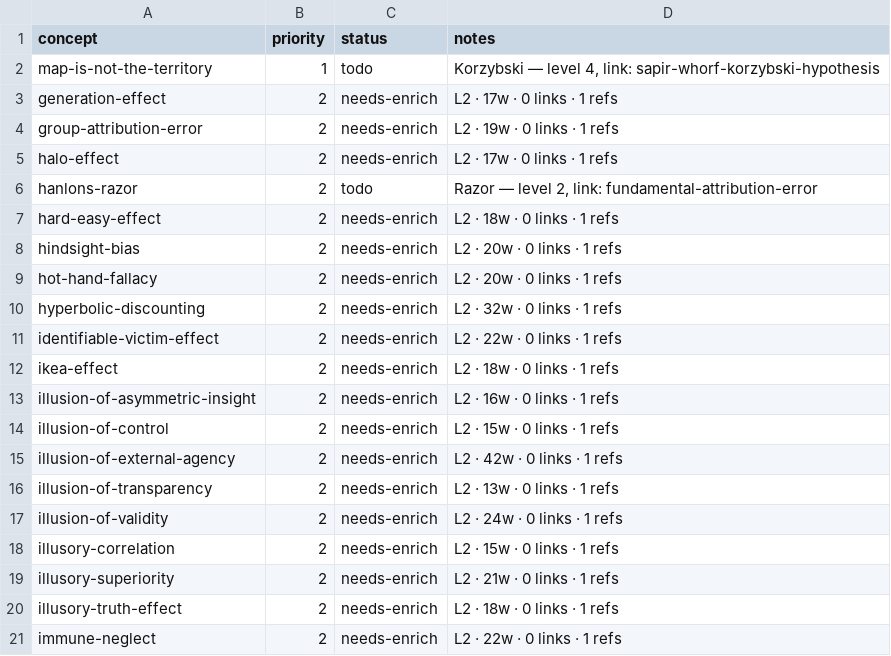
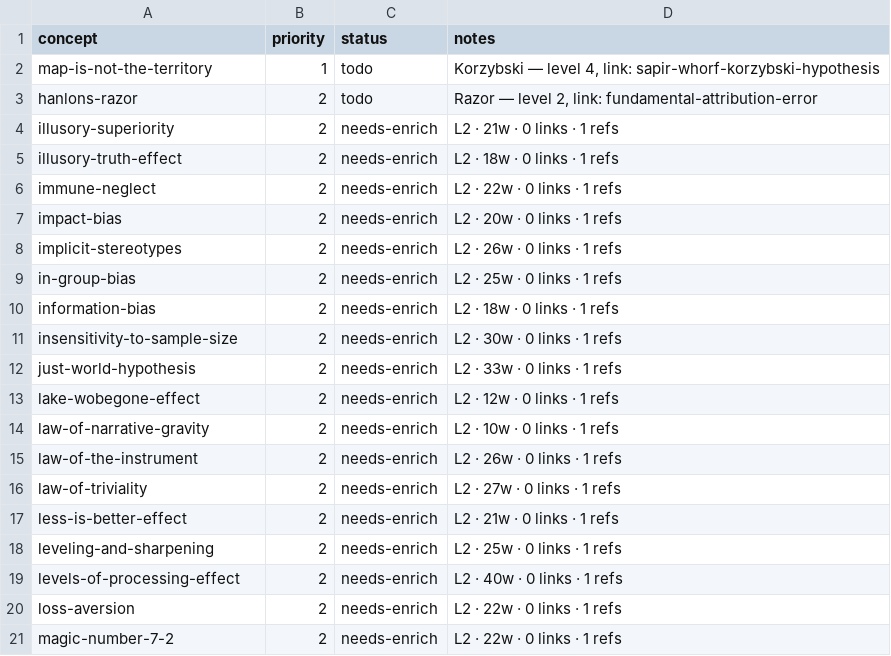
Before and after one commit to sonkd/theunseen, a CSV file: scripts/content-pipeline/backlog.csv, drawn as a sheet; only a part is shown; the shorter side is filled out with more unchanged rows; the diff covers the shown part only.

Commit message:
content: daily batch 2026-08-04 — 15 cards (enrich 15, new 0)

```diff
--- a/scripts/content-pipeline/backlog.csv
+++ b/scripts/content-pipeline/backlog.csv
@@ -2,18 +2,3 @@ concept,priority,status,notes
 map-is-not-the-territory,1,todo,"Korzybski — level 4, link: sapir-whorf-korzybski-hypothesis"
-generation-effect,2,needs-enrich,"L2 · 17w · 0 links · 1 refs"
-group-attribution-error,2,needs-enrich,"L2 · 19w · 0 links · 1 refs"
-halo-effect,2,needs-enrich,"L2 · 17w · 0 links · 1 refs"
 hanlons-razor,2,todo,"Razor — level 2, link: fundamental-attribution-error"
-hard-easy-effect,2,needs-enrich,"L2 · 18w · 0 links · 1 refs"
-hindsight-bias,2,needs-enrich,"L2 · 20w · 0 links · 1 refs"
-hot-hand-fallacy,2,needs-enrich,"L2 · 20w · 0 links · 1 refs"
-hyperbolic-discounting,2,needs-enrich,"L2 · 32w · 0 links · 1 refs"
-identifiable-victim-effect,2,needs-enrich,"L2 · 22w · 0 links · 1 refs"
-ikea-effect,2,needs-enrich,"L2 · 18w · 0 links · 1 refs"
-illusion-of-asymmetric-insight,2,needs-enrich,"L2 · 16w · 0 links · 1 refs"
-illusion-of-control,2,needs-enrich,"L2 · 15w · 0 links · 1 refs"
-illusion-of-external-agency,2,needs-enrich,"L2 · 42w · 0 links · 1 refs"
-illusion-of-transparency,2,needs-enrich,"L2 · 13w · 0 links · 1 refs"
-illusion-of-validity,2,needs-enrich,"L2 · 24w · 0 links · 1 refs"
-illusory-correlation,2,needs-enrich,"L2 · 15w · 0 links · 1 refs"
 illusory-superiority,2,needs-enrich,"L2 · 21w · 0 links · 1 refs"
```
Also changed, not shown: 15 added rows elsewhere in this file, 17 other files.
